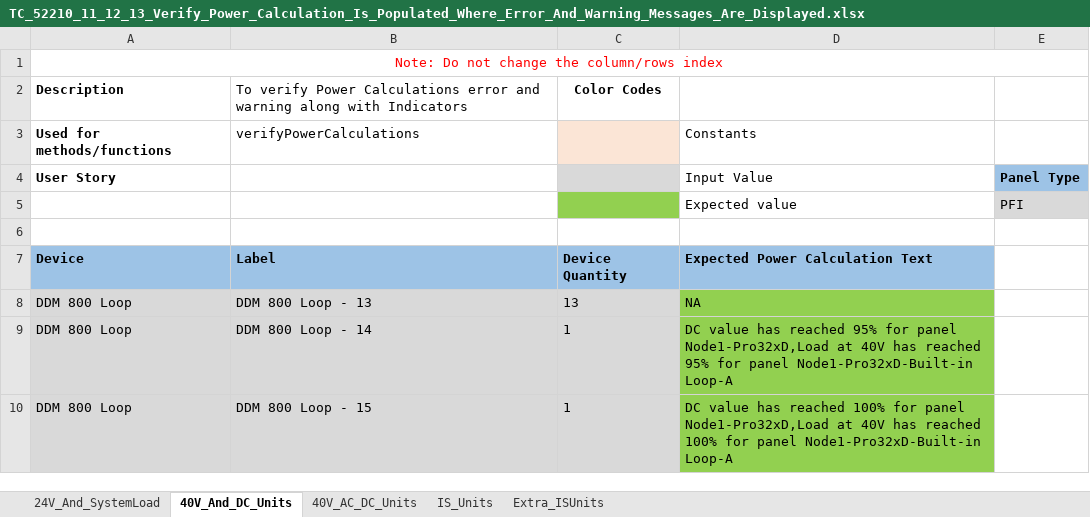
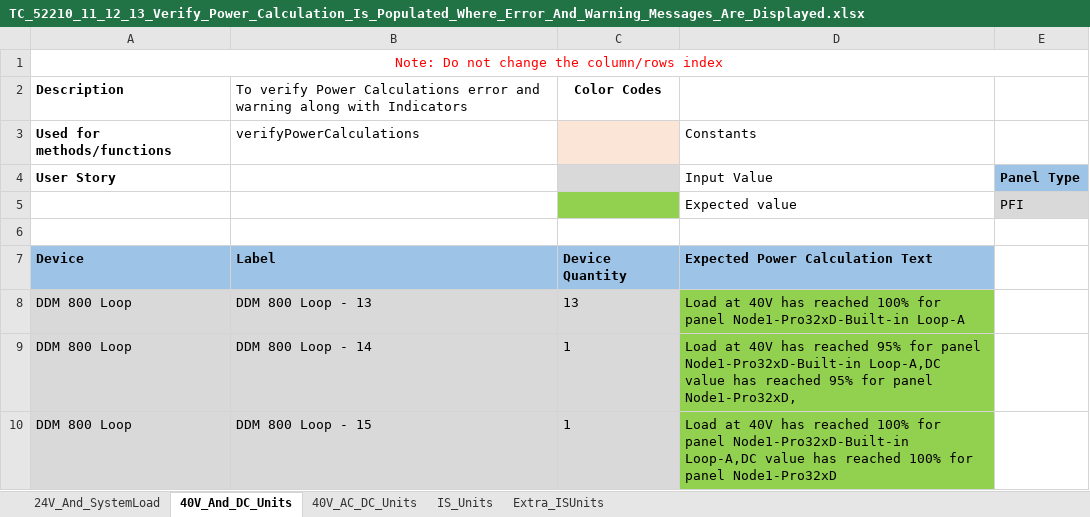
Before and after one commit to rohanpaw/DesktopInt, an Excel workbook: Test Data/TC_52210_11_12_13_Verify_Power_Calculation_Is_Populated_Where_Error_And_Warning_Messages_Are_Displayed.xlsx, sheet 40V_And_DC_Units, drawn as a sheet; values as stored, in another font and other column widths than the file's, no borders; the diff names each change by its address in the sheet, - before the commit and + after, or states it on an @@ line.

```diff
--- a/Test Data/TC_52210_11_12_13_Verify_Power_Calculation_Is_Populated_Where_Error_And_Warning_Messages_Are_Displayed.xlsx (sheet 40V_And_DC_Units)
+++ b/Test Data/TC_52210_11_12_13_Verify_Power_Calculation_Is_Populated_Where_Error_And_Warning_Messages_Are_Displayed.xlsx (sheet 40V_And_DC_Units)
-D8: NA
+D8: Load at 40V has reached 100% for panel Node1-Pro32xD-Built-in Loop-A
-D9: DC value has reached 95% for panel Node1-Pro32xD,Load at 40V has reached 95% for panel Node1-Pro32xD-Built-in Loop-A
+D9: Load at 40V has reached 95% for panel Node1-Pro32xD-Built-in Loop-A,DC value has reached 95% for panel Node1-Pro32xD,
-D10: DC value has reached 100% for panel Node1-Pro32xD,Load at 40V has reached 100% for panel Node1-Pro32xD-Built-in Loop-A
+D10: Load at 40V has reached 100% for panel Node1-Pro32xD-Built-in Loop-A,DC value has reached 100% for panel Node1-Pro32xD
```
Also changed, not shown: sheet 40V_AC_DC_Units, Test Data/TC_143_Verify_Maximum_Battery_Standby_And_Battery_Alarm_Limits.xlsx, Test Data/TC_146_Verify_Battery_Standby_And_Battery_Alarm_Limits_On_Addition_Deletion_Of_Ethernet.xlsx, 1 other file.
